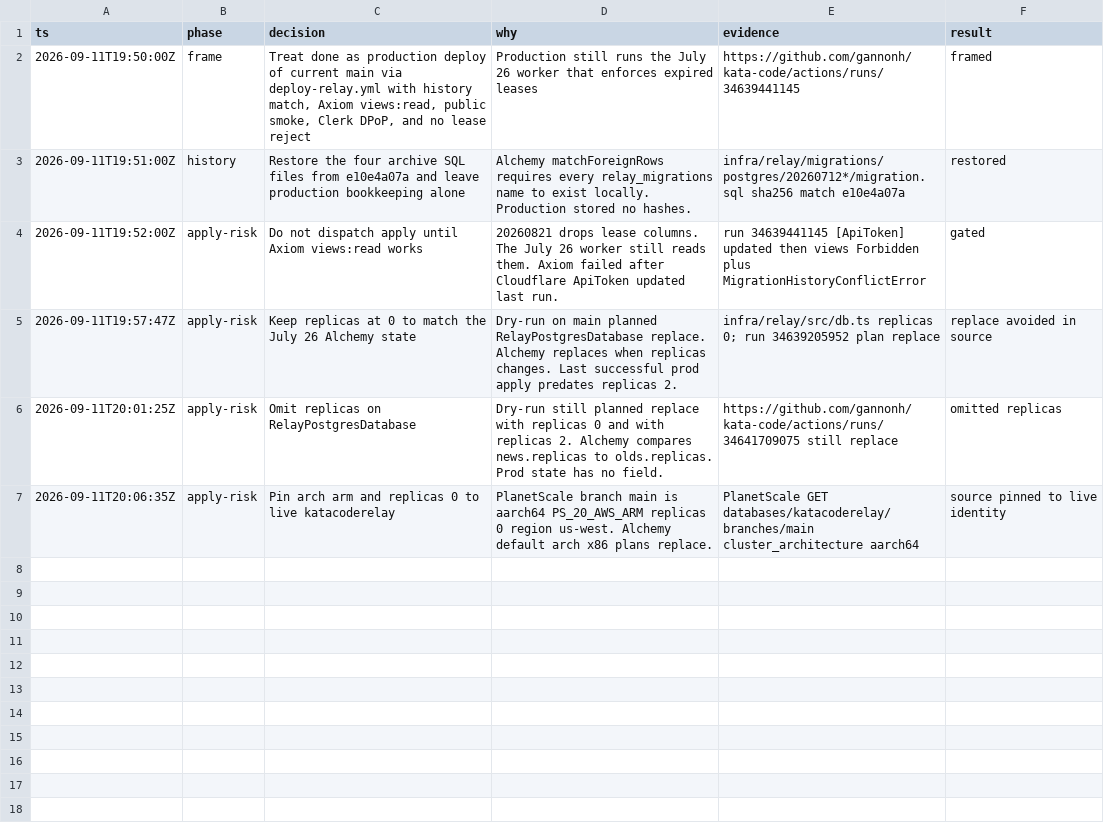
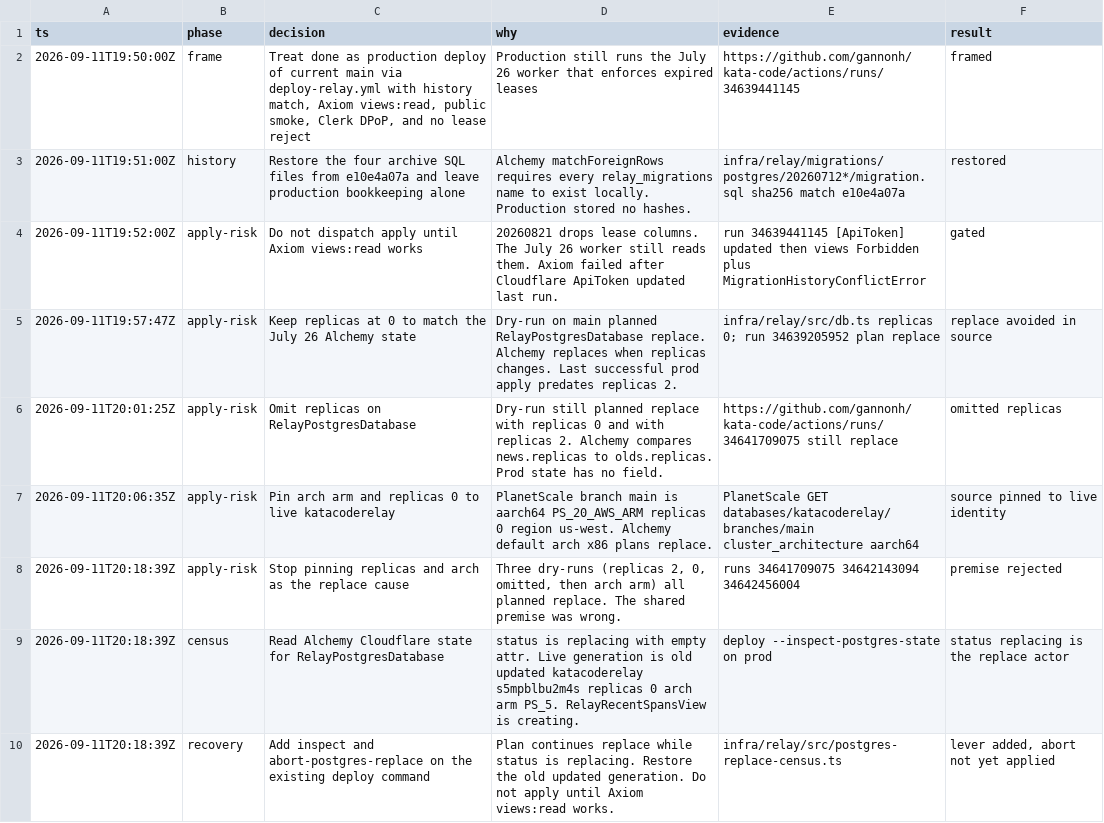
Before and after one commit to gannonh/kata-code, a TSV file: .audit/kat-3334.tsv, drawn as a sheet.

```diff
--- a/.audit/kat-3334.tsv
+++ b/.audit/kat-3334.tsv
@@ -7 +7,4 @@ ts	phase	decision	why	evidence	result
 2026-09-11T20:06:35Z	apply-risk	Pin arch arm and replicas 0 to live katacoderelay	PlanetScale branch main is aarch64 PS_20_AWS_ARM replicas 0 region us-west. Alchemy default arch x86 plans replace.	PlanetScale GET databases/katacoderelay/branches/main cluster_architecture aarch64	source pinned to live identity
+2026-09-11T20:18:39Z	apply-risk	Stop pinning replicas and arch as the replace cause	Three dry-runs (replicas 2, 0, omitted, then arch arm) all planned replace. The shared premise was wrong.	runs 34641709075 34642143094 34642456004	premise rejected
+2026-09-11T20:18:39Z	census	Read Alchemy Cloudflare state for RelayPostgresDatabase	status is replacing with empty attr. Live generation is old updated katacoderelay s5mpblbu2m4s replicas 0 arch arm PS_5. RelayRecentSpansView is creating.	deploy --inspect-postgres-state on prod	status replacing is the replace actor
+2026-09-11T20:18:39Z	recovery	Add inspect and abort-postgres-replace on the existing deploy command	Plan continues replace while status is replacing. Restore the old updated generation. Do not apply until Axiom views:read works.	infra/relay/src/postgres-replace-census.ts	lever added, abort not yet applied
```
Also changed, not shown: 5 other files.
